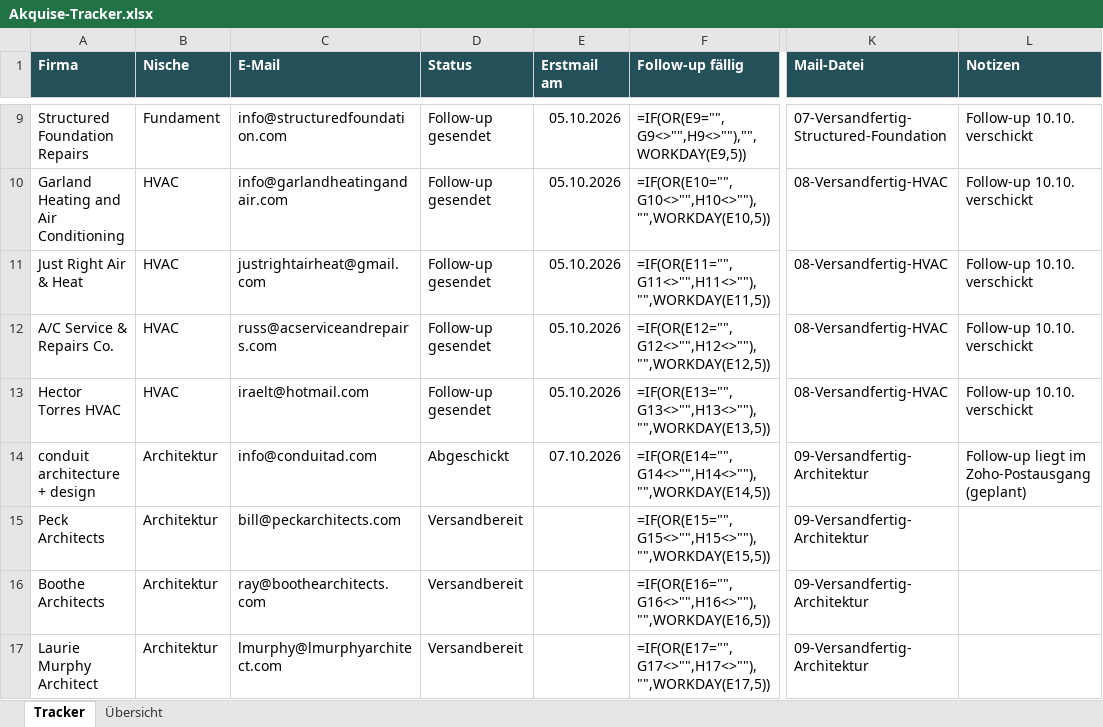
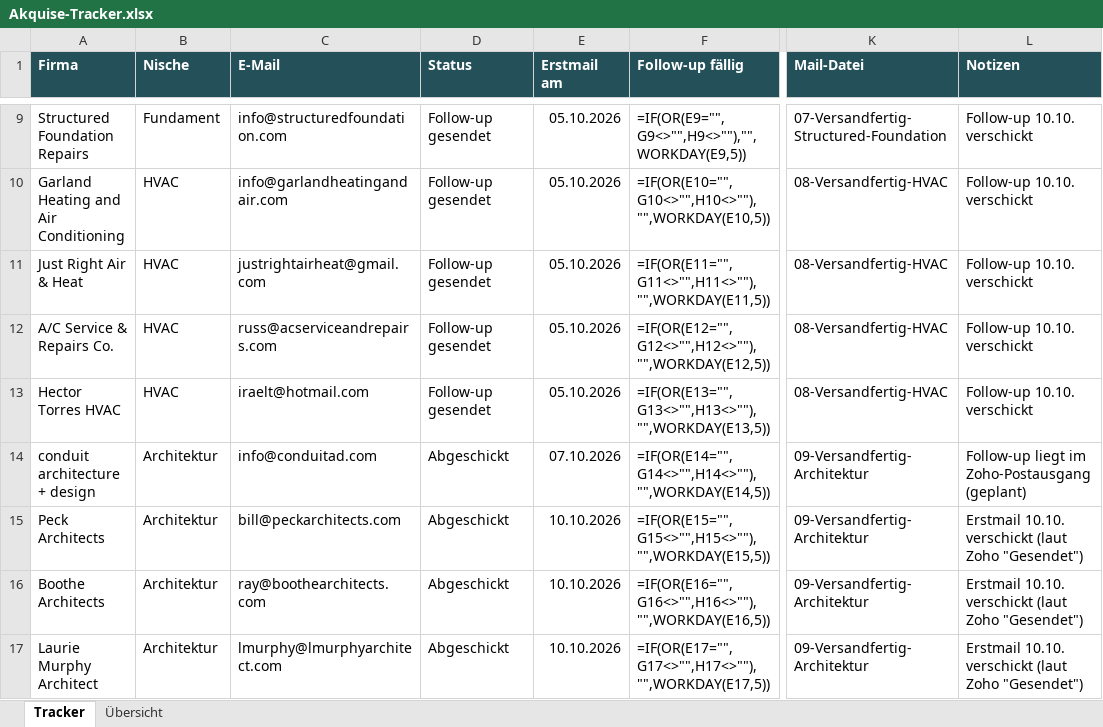
Before and after one commit to Northframe-design/business-infos, an Excel workbook: 03 Vertrieb/Akquise-Tracker.xlsx, sheet Tracker, drawn as a sheet; only a part is shown, gaps mark what is left out; values as stored, in another font and other column widths than the file's, no borders; formulas without a stored value are shown as written; conditional formats not drawn; the diff covers the shown part only; the diff names each change by its address in the sheet, - before the commit and + after, or states it on an @@ line.

```diff
--- a/03 Vertrieb/Akquise-Tracker.xlsx (sheet Tracker)
+++ b/03 Vertrieb/Akquise-Tracker.xlsx (sheet Tracker)
-D15:D17 (Status): Versandbereit
+D15:D17 (Status): Abgeschickt
-E15:E17 (Erstmail am): (empty)
+E15:E17 (Erstmail am): 10.10.2026
-L15:L17 (Notizen): (empty)
+L15:L17 (Notizen): Erstmail 10.10. verschickt (laut Zoho "Gesendet")
```
Also changed, not shown: 24 edited cells elsewhere in this sheet, 7 other files.
